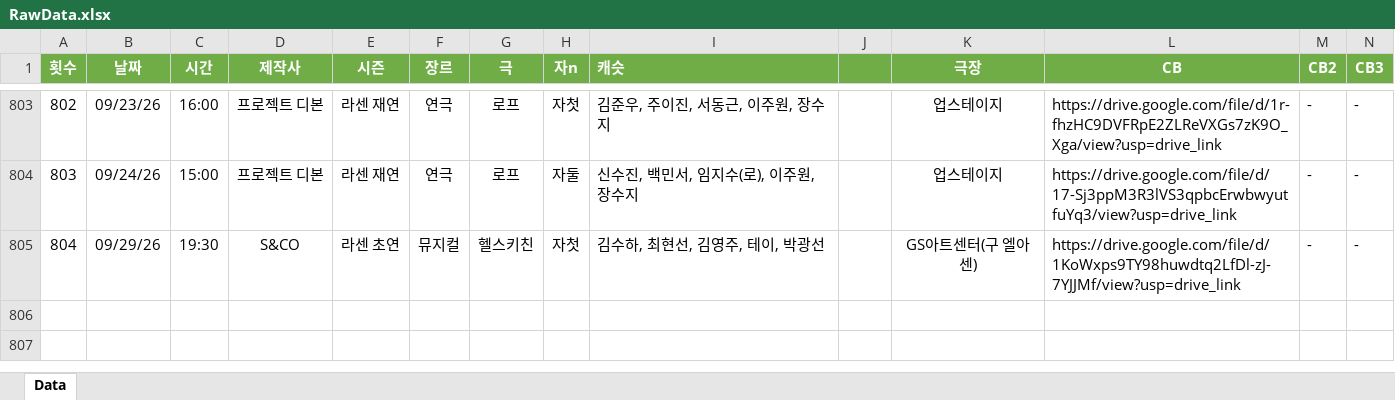
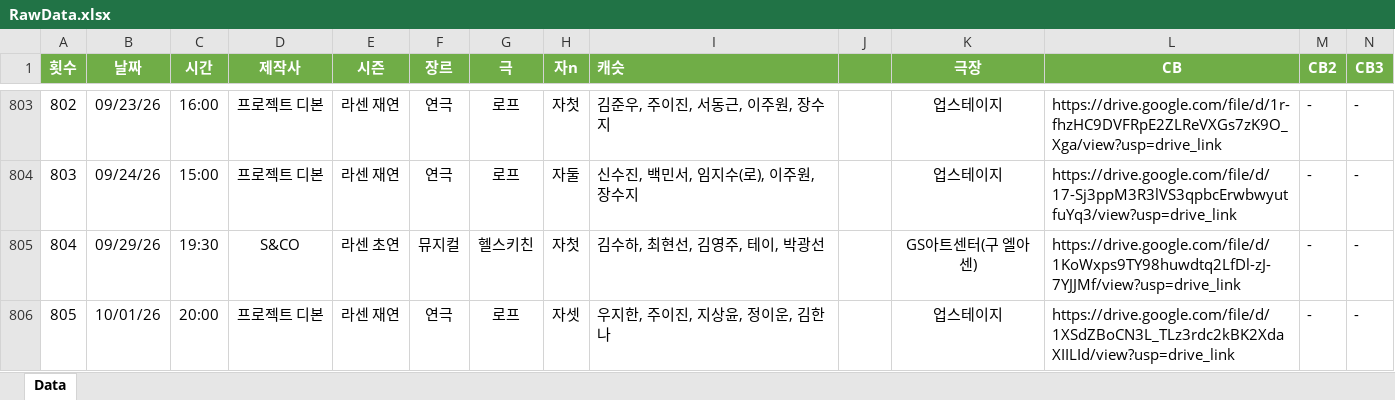
Before and after one commit to SailingSnails/SailingSnails.github.io, an Excel workbook: RawData.xlsx, sheet Data, drawn as a sheet; only a part is shown, gaps mark what is left out; values as stored, in another font and other column widths than the file's, no borders; table styles not drawn; rows hold the shown columns only; the diff names each change by its address in the sheet, - before the commit and + after, or states it on an @@ line.

```diff
--- a/RawData.xlsx (sheet Data)
+++ b/RawData.xlsx (sheet Data)
+row 806: 805 | 10/01/26 | 20:00 | 프로젝트 디본 | 라센 재연 | 연극 | 로프 | 자셋 | 우지한, 주이진, 지상윤, 정이운, 김한나 | 18500 | 업스테이지 | https://drive.google.com/file/d/1XSdZBoCN3L_TLz3rdc2kBK2XdaXIILId/view?usp=drive_link | - | -
```
Also changed, not shown: 1 other file.
